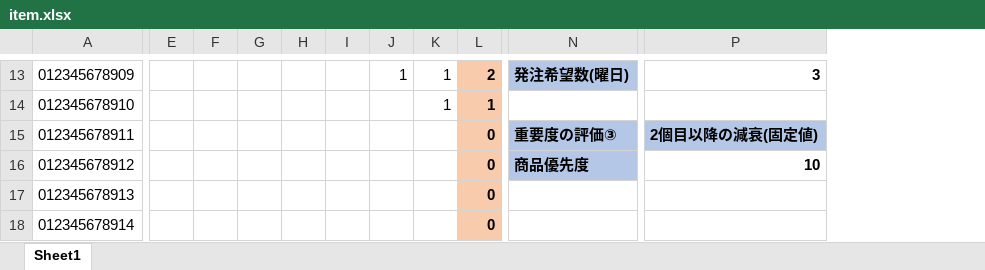
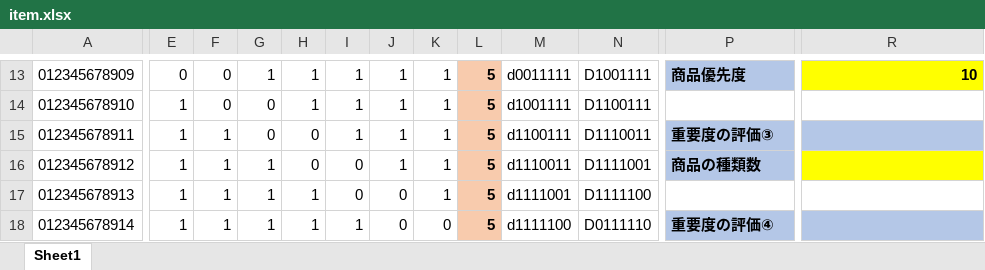
Before and after one commit to noritaka-hoshi4201/nurse-scheduling-ga, an Excel workbook: data/item.xlsx, sheet Sheet1, drawn as a sheet; only a part is shown, gaps mark what is left out; values as stored, in another font and other column widths than the file's, no borders; conditional formats not drawn; removed rows and columns are numbered as before the commit, all else as after; the diff covers the shown part only; the diff names each change by its address in the sheet, - before the commit and + after, or states it on an @@ line.

```diff
--- a/data/item.xlsx (sheet Sheet1)
+++ b/data/item.xlsx (sheet Sheet1)
-column L, rows 13-18: 2 | 1 | 0 | 0 | 0 | 0
+column L, rows 13-18: all 5
+column M, rows 13-18: d0011111 | d1001111 | d1100111 | d1110011 | d1111001 | d1111100
+column N, rows 13-18: D1001111 | D1100111 | D1110011 | D1111001 | D1111100 | D0111110
-E13: (empty)
+E13: 0
-F13:F14: (empty)
+F13:F14: 0
-G13: (empty)
+G13: 1
-H13:H14: (empty)
+H13:H14: 1
-I13:I15: (empty)
+I13:I15: 1
-P13: 発注希望数(曜日)
+P13: 商品優先度
-R13 fill: none
+R13 fill: #FFFF00
-R13: 3
+R13: 10
-E14:E18: (empty)
+E14:E18: 1
-G14:G15: (empty)
+G14:G15: 0
-J14:J16: (empty)
+J14:J16: 1
-F15:F18: (empty)
+F15:F18: 1
-H15:H16: (empty)
+H15:H16: 0
-K15:K17: (empty)
+K15:K17: 1
-R15: 2個目以降の減衰(固定値)
+R15: (empty)
-G16:G18: (empty)
+G16:G18: 1
-I16:I17: (empty)
+I16:I17: 0
-P16: 商品優先度
+P16: 商品の種類数
-R16 fill: none
+R16 fill: #FFFF00
-R16: 10
+R16: (empty)
-H17:H18: (empty)
+H17:H18: 1
-J17:J18: (empty)
+J17:J18: 0
-I18: (empty)
+I18: 1
-K18: (empty)
+K18: 0
-P18: (empty)
+P18: 重要度の評価④
-P18:R18 fill: none
+P18:R18 fill: #B4C7E7
```
Also changed, not shown: 1 added row, 1 removed row, 90 edited cells and cell formats elsewhere in this sheet, 5 other files.
